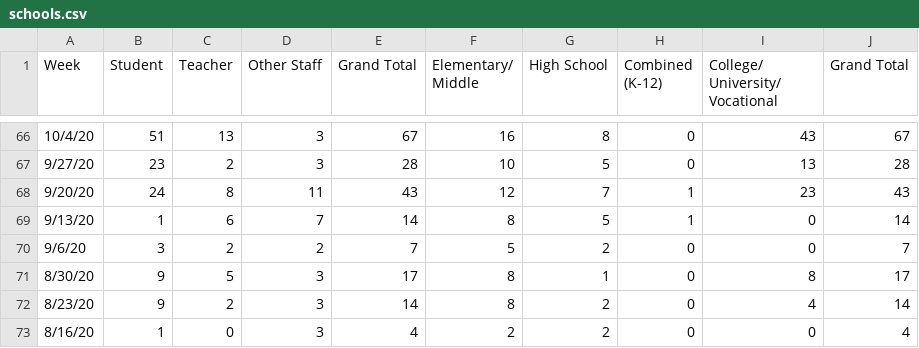
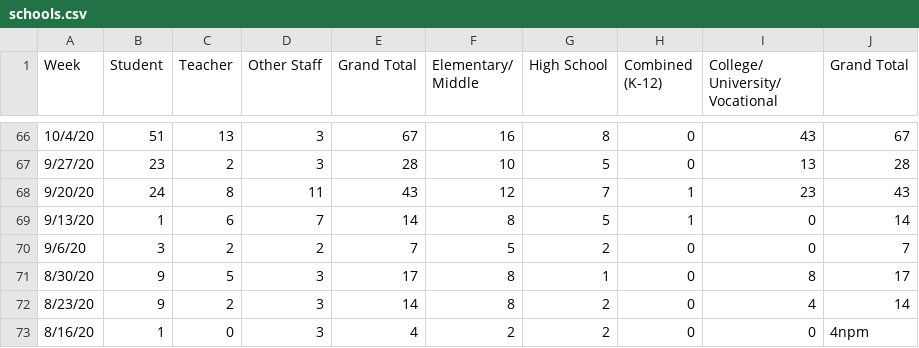
Before and after one commit to anthony-df-nguyen/occovid, a CSV file: public/manualdatasources/schools.csv, drawn as a sheet; only a part is shown, gaps mark what is left out.

```diff
--- a/public/manualdatasources/schools.csv
+++ b/public/manualdatasources/schools.csv
@@ -72,2 +72,2 @@ Week,Student,Teacher,Other Staff,Grand Total,Elementary/ Middle,High School,Comb
 8/23/20,9,2,3,14,8,2,0,4,14
-8/16/20,1,0,3,4,2,2,0,0,4
+8/16/20,1,0,3,4,2,2,0,0,4npm
```
Also changed, not shown: 3 other files.
